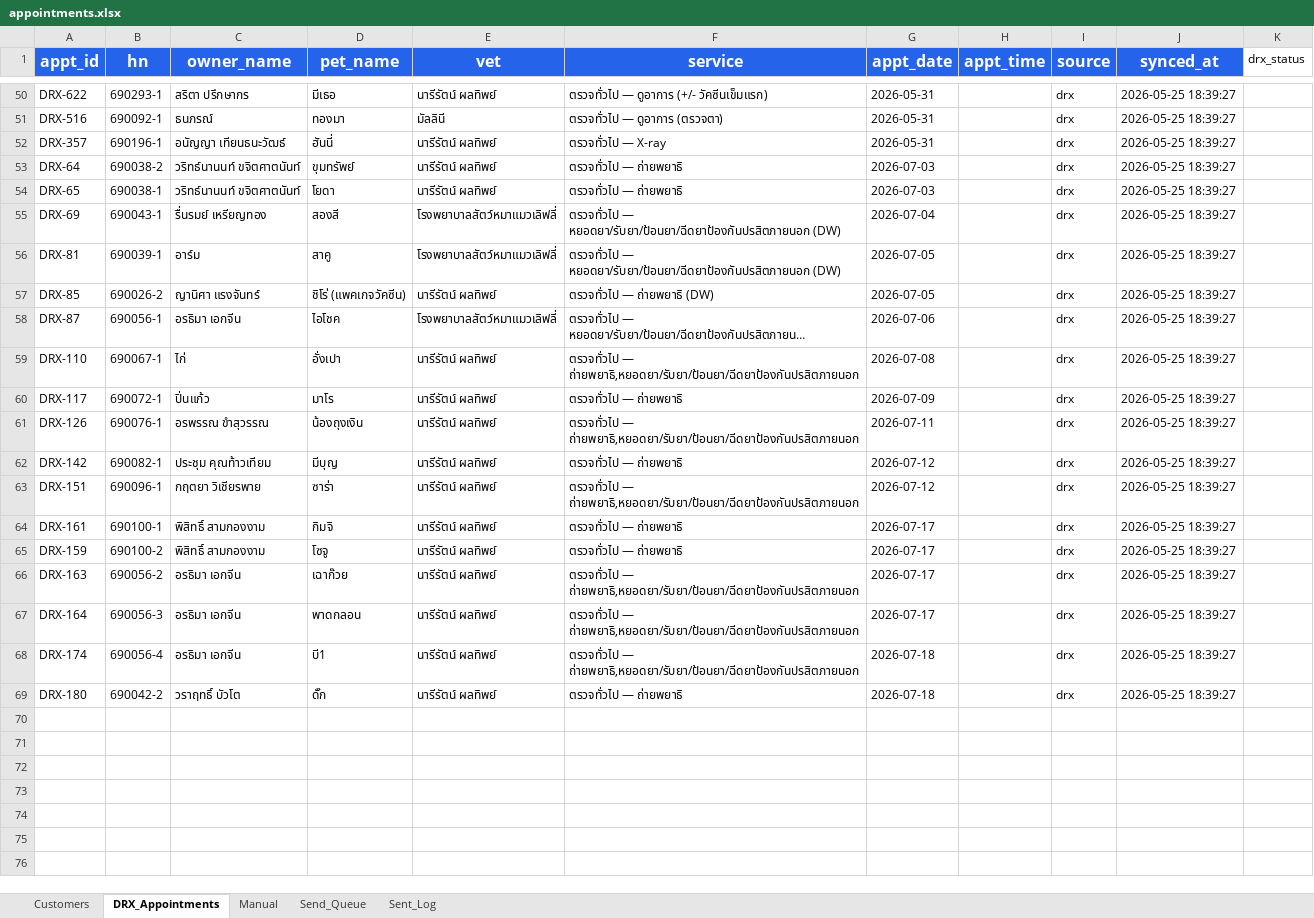
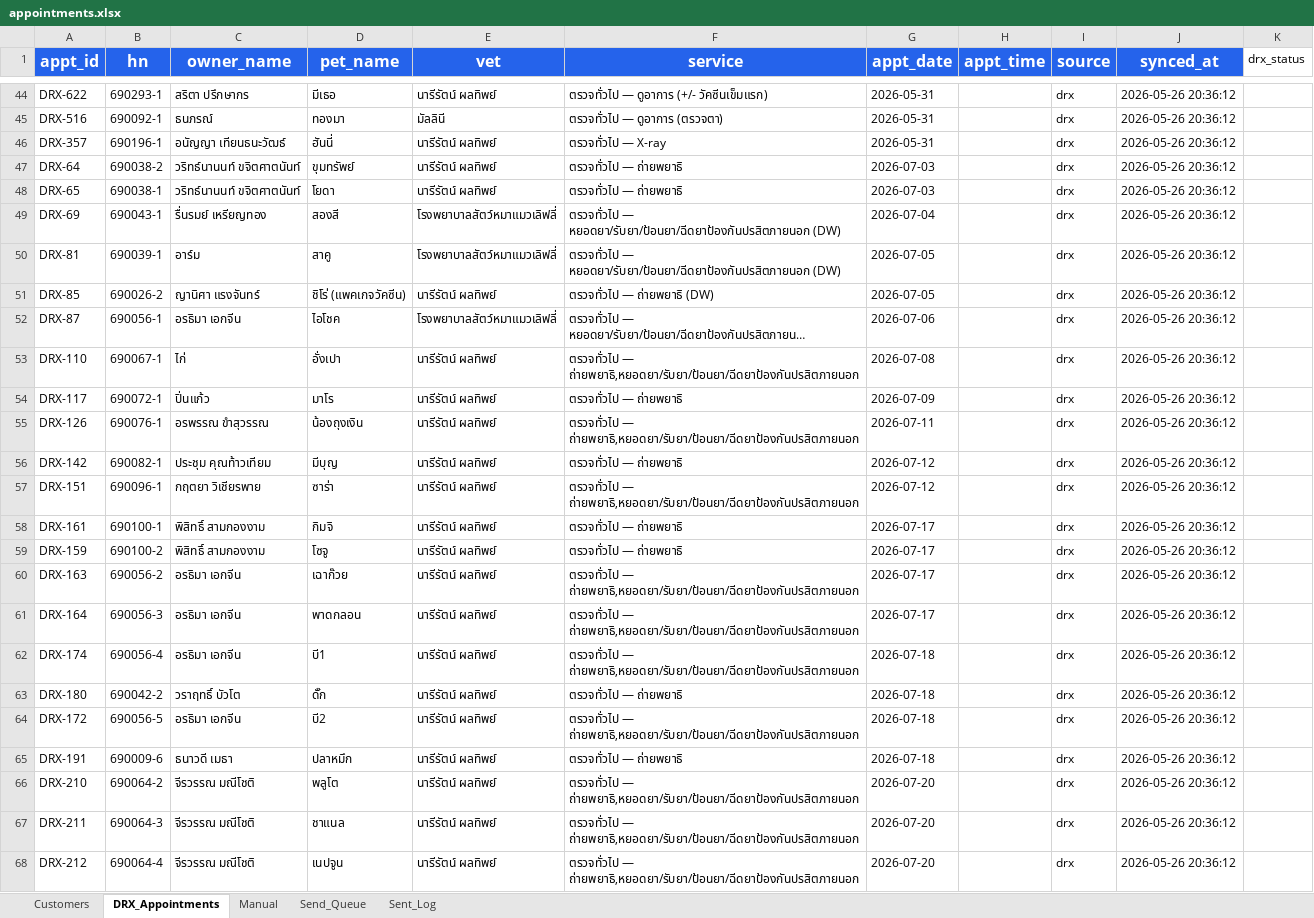
Before and after one commit to aitrccreation/dogcat-chatbot, an Excel workbook: appointments.xlsx, sheet DRX_Appointments, drawn as a sheet; only a part is shown, gaps mark what is left out; long unchanged cells end in …; values as stored, in another font and other column widths than the file's, no borders; addresses are those after the commit; the diff covers the shown part only; the diff names each change by its address in the sheet, - before the commit and + after, or states it on an @@ line.

```diff
--- a/appointments.xlsx (sheet DRX_Appointments)
+++ b/appointments.xlsx (sheet DRX_Appointments)
-J44:J63 (synced_at): 2026-05-25 18:39:27
+J44:J63 (synced_at): 2026-05-26 20:36:12
+row 64: DRX-172 | 690056-5 | อรธิมา เอกจีน | บี2 | นารีรัตน์ ผลทิพย์ | ตรวจทั่วไป — ถ่ายพยาธิ,หยอดยา/รับยา/ป้อนยา/ฉีดยาป้องกันปรสิตภายนอก | 2026-07-18 |  | drx | 2026-05-26 20:36:12
+row 65: DRX-191 | 690009-6 | ธนาวดี เมธา | ปลาหมึก | นารีรัตน์ ผลทิพย์ | ตรวจทั่วไป — ถ่ายพยาธิ | 2026-07-18 |  | drx | 2026-05-26 20:36:12
+row 66: DRX-210 | 690064-2 | จีรวรรณ มณีโชติ | พลูโต | นารีรัตน์ ผลทิพย์ | ตรวจทั่วไป — ถ่ายพยาธิ,หยอดยา/รับยา/ป้อนยา/ฉีดยาป้องกันปรสิตภายนอก | 2026-07-20 |  | drx | 2026-05-26 20:36:12
+row 67: DRX-211 | 690064-3 | จีรวรรณ มณีโชติ | ชาแนล | นารีรัตน์ ผลทิพย์ | ตรวจทั่วไป — ถ่ายพยาธิ,หยอดยา/รับยา/ป้อนยา/ฉีดยาป้องกันปรสิตภายนอก | 2026-07-20 |  | drx | 2026-05-26 20:36:12
+row 68: DRX-212 | 690064-4 | จีรวรรณ มณีโชติ | เนปจูน | นารีรัตน์ ผลทิพย์ | ตรวจทั่วไป — ถ่ายพยาธิ,หยอดยา/รับยา/ป้อนยา/ฉีดยาป้องกันปรสิตภายนอก | 2026-07-20 |  | drx | 2026-05-26 20:36:12
```
Also changed, not shown: 7 added rows, 13 removed rows and 40 edited cells elsewhere in this sheet, sheet Sent_Log, sheet Customers, sheet Send_Queue, 4 other files.
